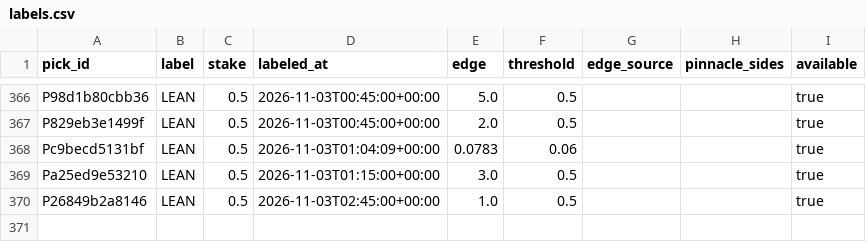
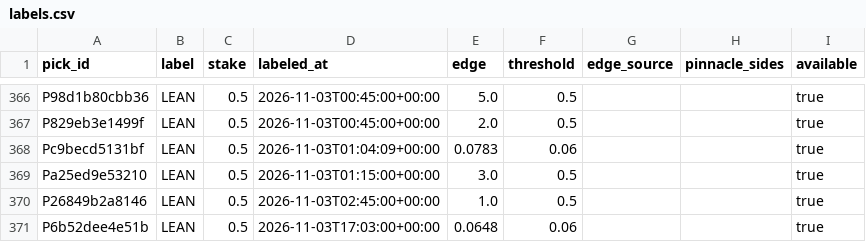
Before and after one commit to PirateKingInc/test-m11, a CSV file: ledger/labels.csv, drawn as a sheet; only a part is shown, gaps mark what is left out.

```diff
--- a/ledger/labels.csv
+++ b/ledger/labels.csv
@@ -370 +370,2 @@ Pa25ed9e53210,LEAN,0.5,2026-11-03T01:15:00+00:00,3.0,0.5,,,true
 P26849b2a8146,LEAN,0.5,2026-11-03T02:45:00+00:00,1.0,0.5,,,true
+P6b52dee4e51b,LEAN,0.5,2026-11-03T17:03:00+00:00,0.0648,0.06,,,true
```
Also changed, not shown: ledger/picks.csv, ledger/review_pick.csv.
